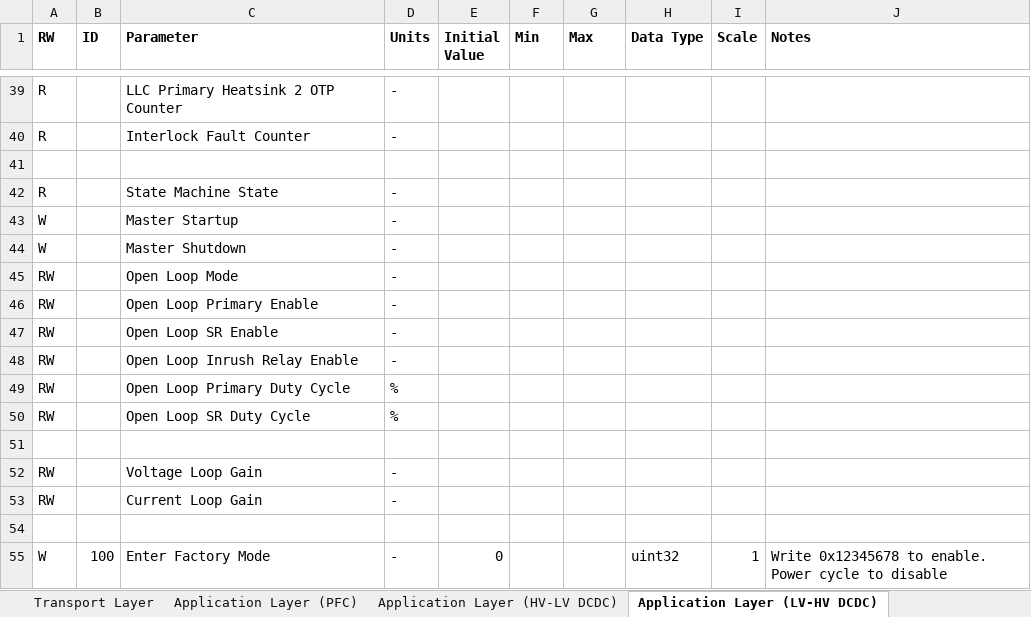
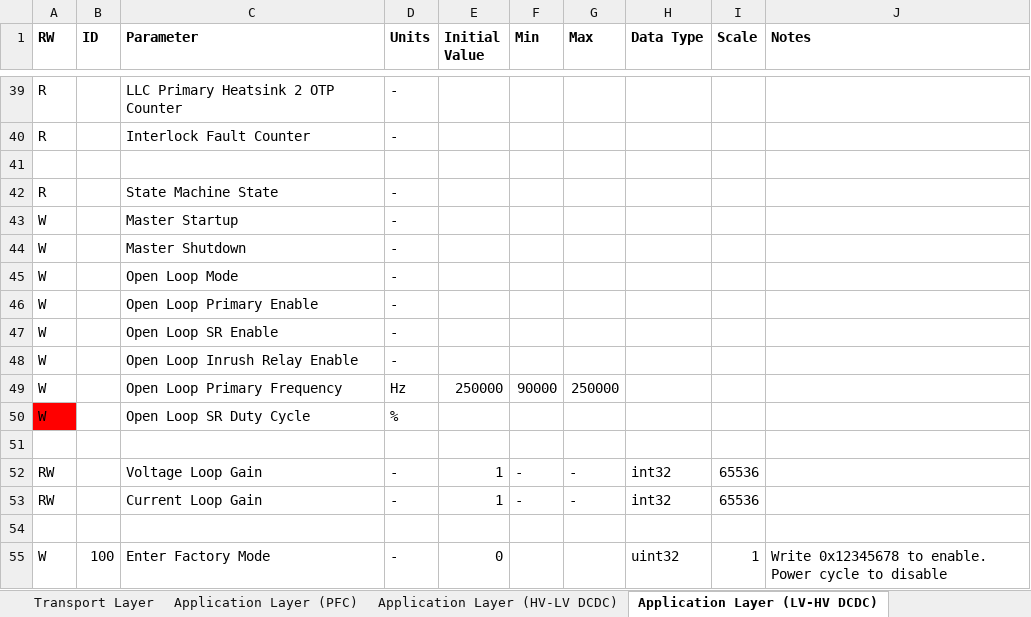
Before and after one commit to gdgly/V3.0-HV-LV-DCDC, an Excel workbook: Documents/Serial Debug Protocol/Serial Debug Protocol.xlsx, sheet Application Layer (LV-HV DCDC), drawn as a sheet; only a part is shown, gaps mark what is left out; values as stored, in another font and other column widths than the file's, no borders; charts and pictures not drawn; removed rows and columns are numbered as before the commit, all else as after; the diff names each change by its address in the sheet, - before the commit and + after, or states it on an @@ line.

```diff
--- a/Documents/Serial Debug Protocol/Serial Debug Protocol.xlsx (sheet Application Layer (LV-HV DCDC))
+++ b/Documents/Serial Debug Protocol/Serial Debug Protocol.xlsx (sheet Application Layer (LV-HV DCDC))
-A45:A48 (RW): RW
+A45:A48 (RW): W
-row 49: RW |  | Open Loop Primary Duty Cycle | %
+row 49: W |  | Open Loop Primary Frequency | Hz | 250000 | 90000 | 250000
-A50 (RW): RW
+A50 (RW): W
-A50 fill: none
+A50 fill: #FF0000
-E52:E53 (Initial Value): (empty)
+E52:E53 (Initial Value): 1
-F52:F53 (Min): (empty)
+F52:F53 (Min): -
-G52:G53 (Max): (empty)
+G52:G53 (Max): -
-H52:H53 (Data Type): (empty)
+H52:H53 (Data Type): int32
-I52:I53 (Scale): (empty)
+I52:I53 (Scale): 65536
```
Also changed, not shown: sheet Application Layer (HV-LV DCDC), sheet Application Layer (PFC), sheet Application Layer (Inverter), Documents/Control Architecture/HV-LV DCDC Control Architecture.xlsx.
